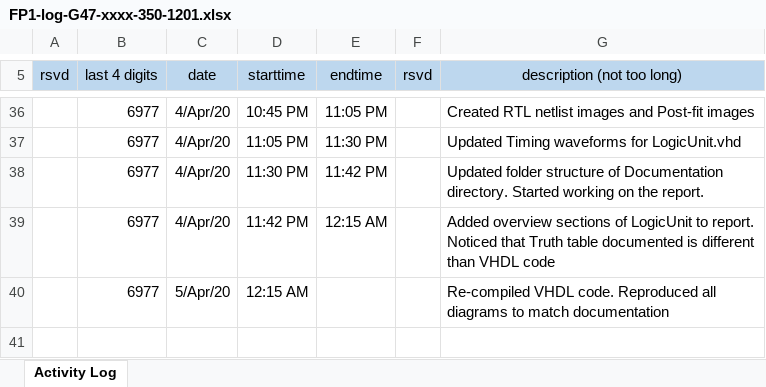
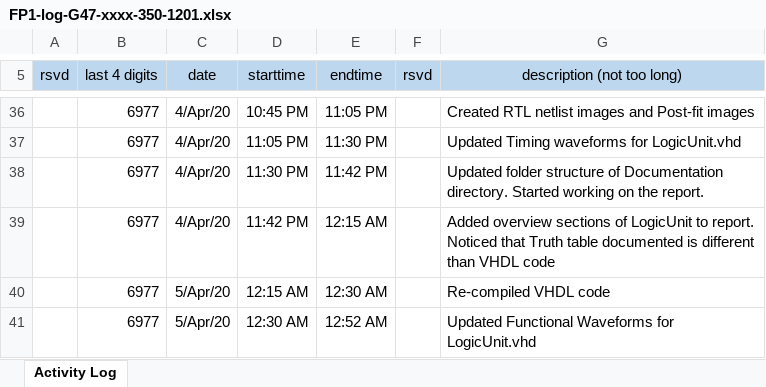
Before and after one commit to cjinn/ensc350-finalproject, an Excel workbook: ExU/Documentation/FP1-log-G47-xxxx-350-1201.xlsx, sheet Activity Log, drawn as a sheet; only a part is shown, gaps mark what is left out; values as stored, in another font and other column widths than the file's, no borders; the diff names each change by its address in the sheet, - before the commit and + after, or states it on an @@ line.

Commit message:
Updated Functional Simulation Diagrams for LogicUnit.vhd

```diff
--- a/ExU/Documentation/FP1-log-G47-xxxx-350-1201.xlsx (sheet Activity Log)
+++ b/ExU/Documentation/FP1-log-G47-xxxx-350-1201.xlsx (sheet Activity Log)
-E40 (endtime): (empty)
+E40 (endtime): 12:30 AM
-G40 (description (not too long)): Re-compiled VHDL code. Reproduced all diagrams to match documentation
+G40 (description (not too long)): Re-compiled VHDL code
+row 41:  | 6977 | 5/Apr/20 | 12:30 AM | 12:52 AM |  | Updated Functional Waveforms for LogicUnit.vhd
```
Also changed, not shown: 3 other files.
